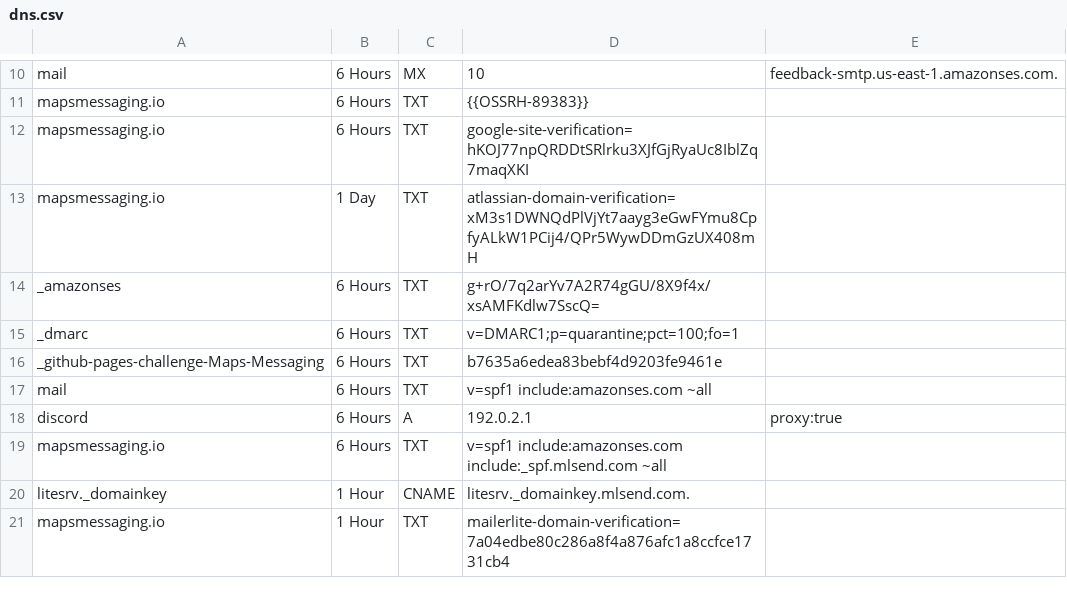
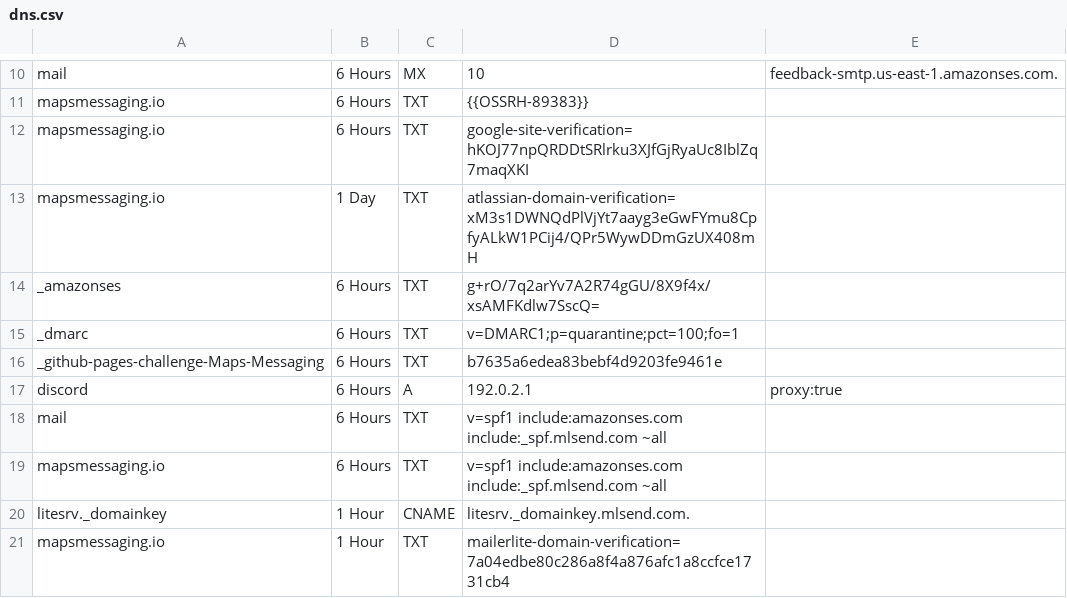
Before and after one commit to Maps-Messaging/dns_config, a CSV file: zones/mapsmessaging_io/dns.csv, drawn as a sheet; only a part is shown, gaps mark what is left out; removed rows and columns are numbered as before the commit, all else as after; the diff names each change by its address in the sheet, - before the commit and + after, or states it on an @@ line.

```diff
--- a/zones/mapsmessaging_io/dns.csv
+++ b/zones/mapsmessaging_io/dns.csv
-row 17: mail | 6 Hours | TXT | v=spf1 include:amazonses.com ~all
+row 18: mail | 6 Hours | TXT | v=spf1 include:amazonses.com include:_spf.mlsend.com ~all
```
Also changed, not shown: 1 other file.
